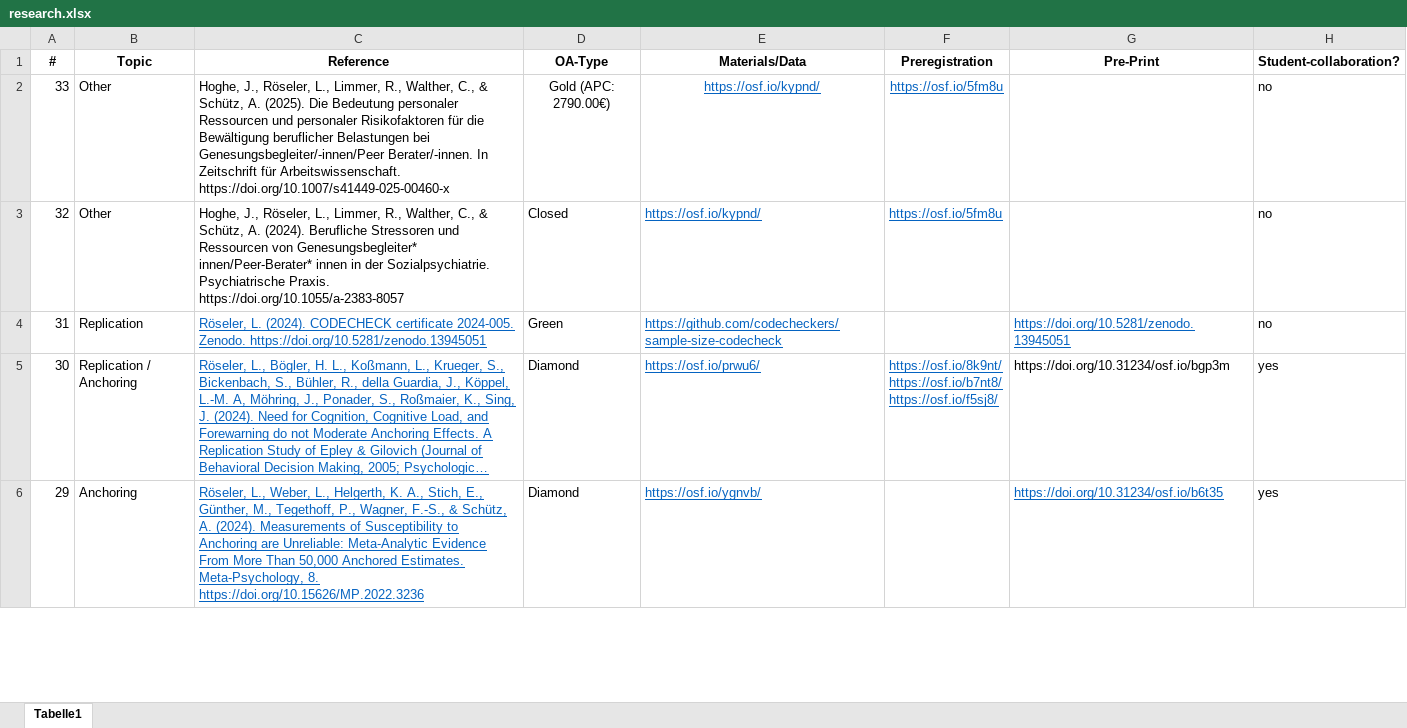
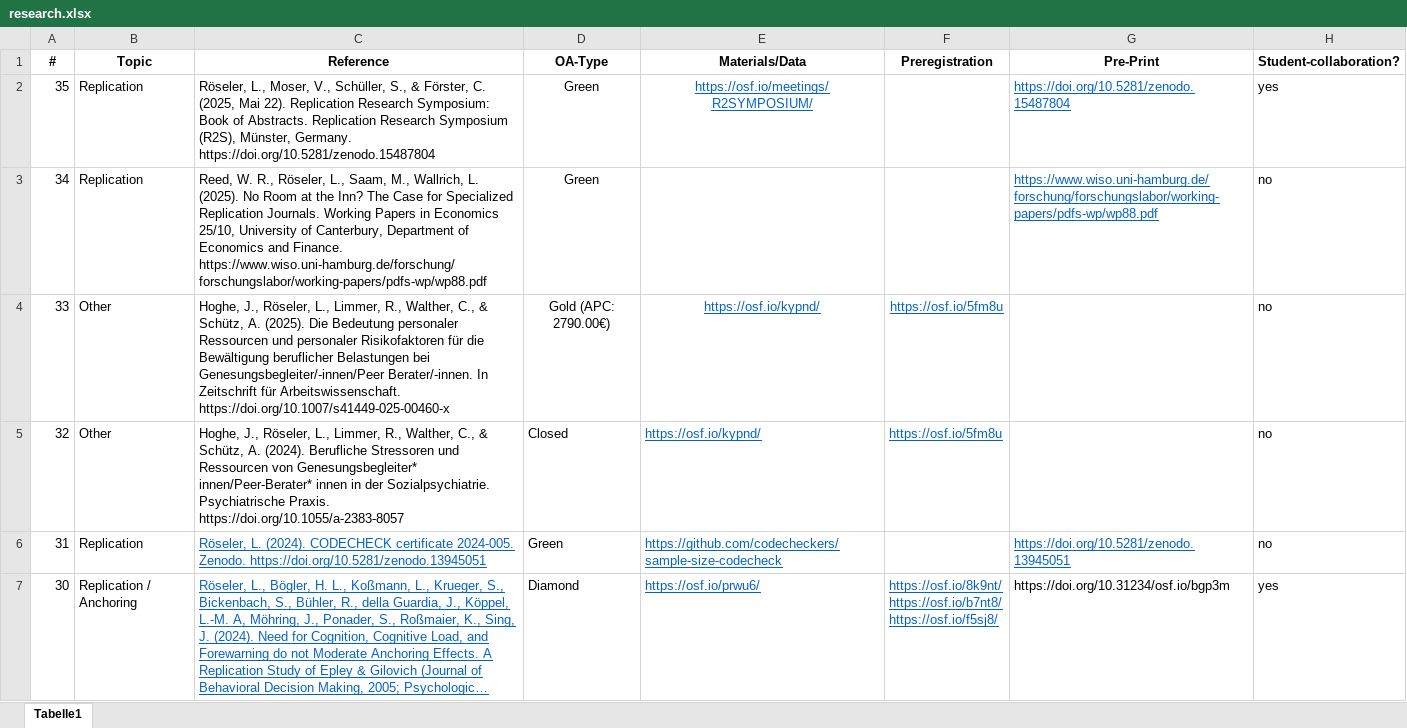
Before and after one commit to LukasRoeseler/home, an Excel workbook: research.xlsx, sheet Tabelle1, drawn as a sheet; only a part is shown; the shorter side is filled out with more unchanged rows; long unchanged cells end in …; values as stored, in another font and other column widths than the file's, no borders; the diff names each change by its address in the sheet, - before the commit and + after, or states it on an @@ line.

```diff
--- a/research.xlsx (sheet Tabelle1)
+++ b/research.xlsx (sheet Tabelle1)
+row 2: 35 | Replication | Röseler, L., Moser, V., Schüller, S., & Förster, C. (2025, Mai 22). Replication Research Symposium: Book of Abstracts. Replication Research Symposium (R2S), Münster, Germany. https://doi.org/10.5281/zenodo.15487804 | Green | https://osf.io/meetings/R2SYMPOSIUM/ |  | https://doi.org/10.5281/zenodo.15487804 | yes
+row 3: 34 | Replication | Reed, W. R., Röseler, L., Saam, M., Wallrich, L. (2025). No Room at the Inn? The Case for Specialized Replication Journals. Working Papers in Economics 25/10, University of Canterbury, Department of Economics and Finance. https://www.wiso.uni-hamburg.de/forschung/forschungslabor/working-papers/pdfs-wp/wp88.pdf | Green |  |  | https://www.wiso.uni-hamburg.de/forschung/forschungslabor/working-papers/pdfs-wp/wp88.pdf | no
```
Also changed, not shown: 3 other files.
